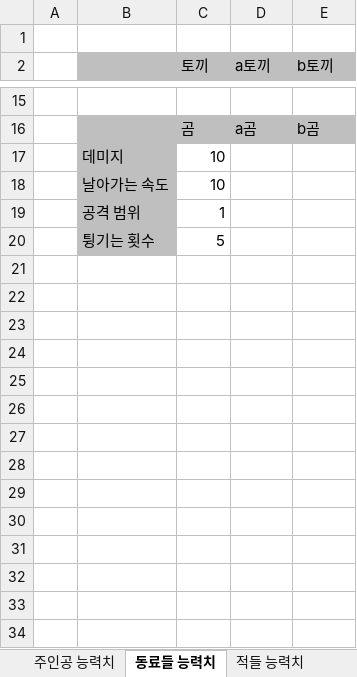
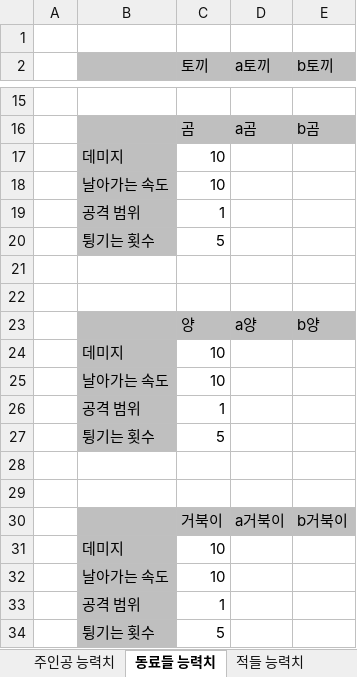
Before and after one commit to Uranuss/GradProject, an Excel workbook: doc/레벨 디자인 문서.xlsx, sheet 동료들 능력치, drawn as a sheet; only a part is shown, gaps mark what is left out; values as stored, in another font and other column widths than the file's, no borders; the diff names each change by its address in the sheet, - before the commit and + after, or states it on an @@ line.

```diff
--- a/doc/레벨 디자인 문서.xlsx (sheet 동료들 능력치)
+++ b/doc/레벨 디자인 문서.xlsx (sheet 동료들 능력치)
+row 21: (empty)
+row 22: (empty)
+row 23:  |  | 양 | a양 | b양
+row 24:  | 데미지 | 10
+row 25:  | 날아가는 속도 | 10
+row 26:  | 공격 범위 | 1
+row 27:  | 튕기는 횟수 | 5
+row 28: (empty)
+row 29: (empty)
+row 30:  |  | 거북이 | a거북이 | b거북이
+row 31:  | 데미지 | 10
+row 32:  | 날아가는 속도 | 10
+row 33:  | 공격 범위 | 1
+row 34:  | 튕기는 횟수 | 5
```
Also changed, not shown: sheet 상점 아이템, other sheet tabs, doc/사운드 리스트.xlsx, 3 other files.
